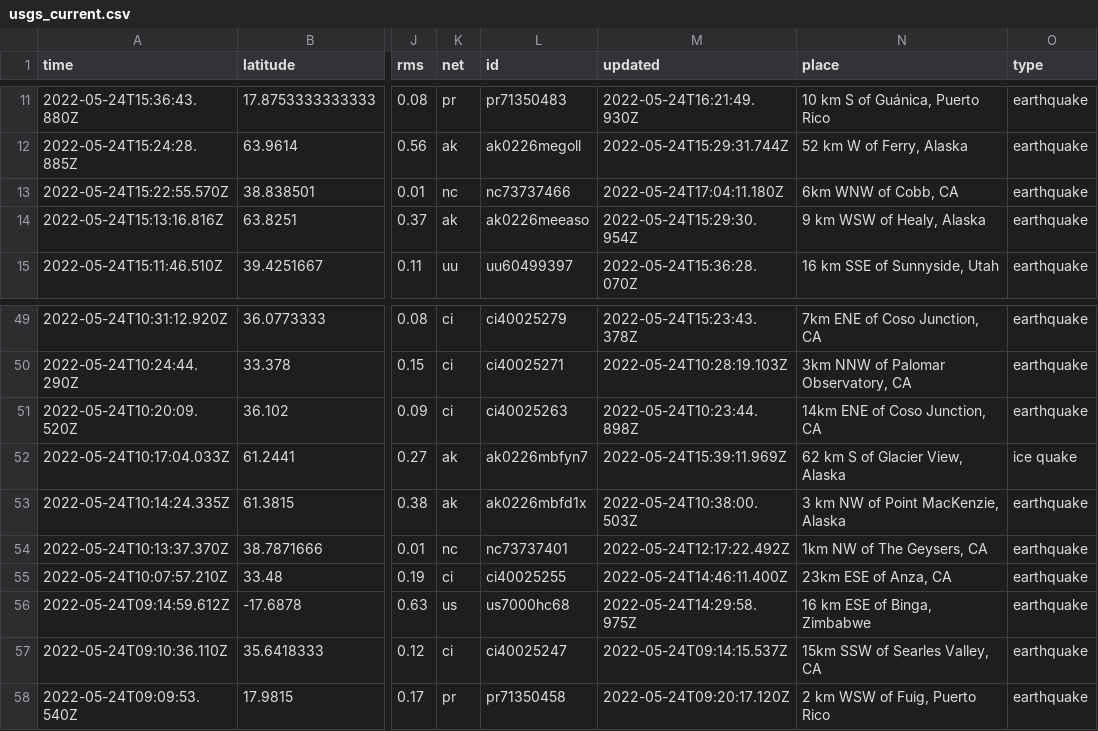
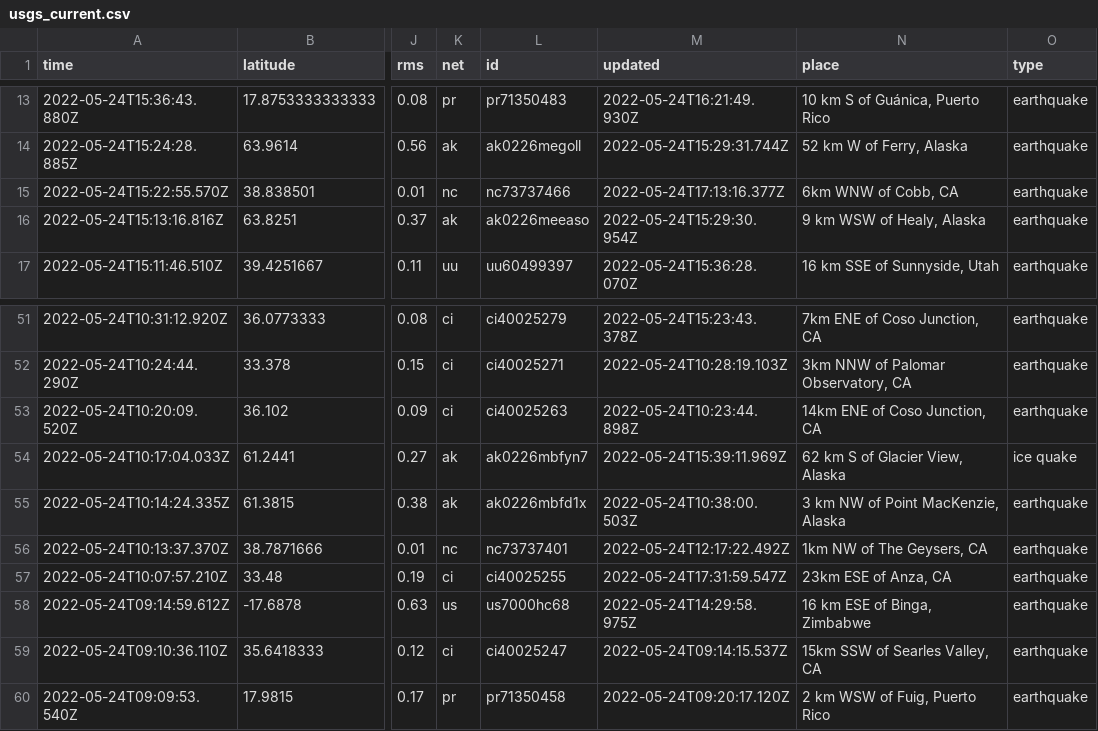
Before and after one commit to rthomasgannett/data-reporter-robot, a CSV file: usgs_current.csv, drawn as a sheet; only a part is shown, gaps mark what is left out; addresses are those after the commit; the diff covers the shown part only; the diff names each change by its address in the sheet, - before the commit and + after, or states it on an @@ line.

```diff
--- a/usgs_current.csv
+++ b/usgs_current.csv
-M15 (updated): 2022-05-24T17:04:11.180Z
+M15 (updated): 2022-05-24T17:13:16.377Z
-M57 (updated): 2022-05-24T14:46:11.400Z
+M57 (updated): 2022-05-24T17:31:59.547Z
```
Also changed, not shown: 5 added rows, 4 removed rows and 3 edited cells elsewhere in this file.
